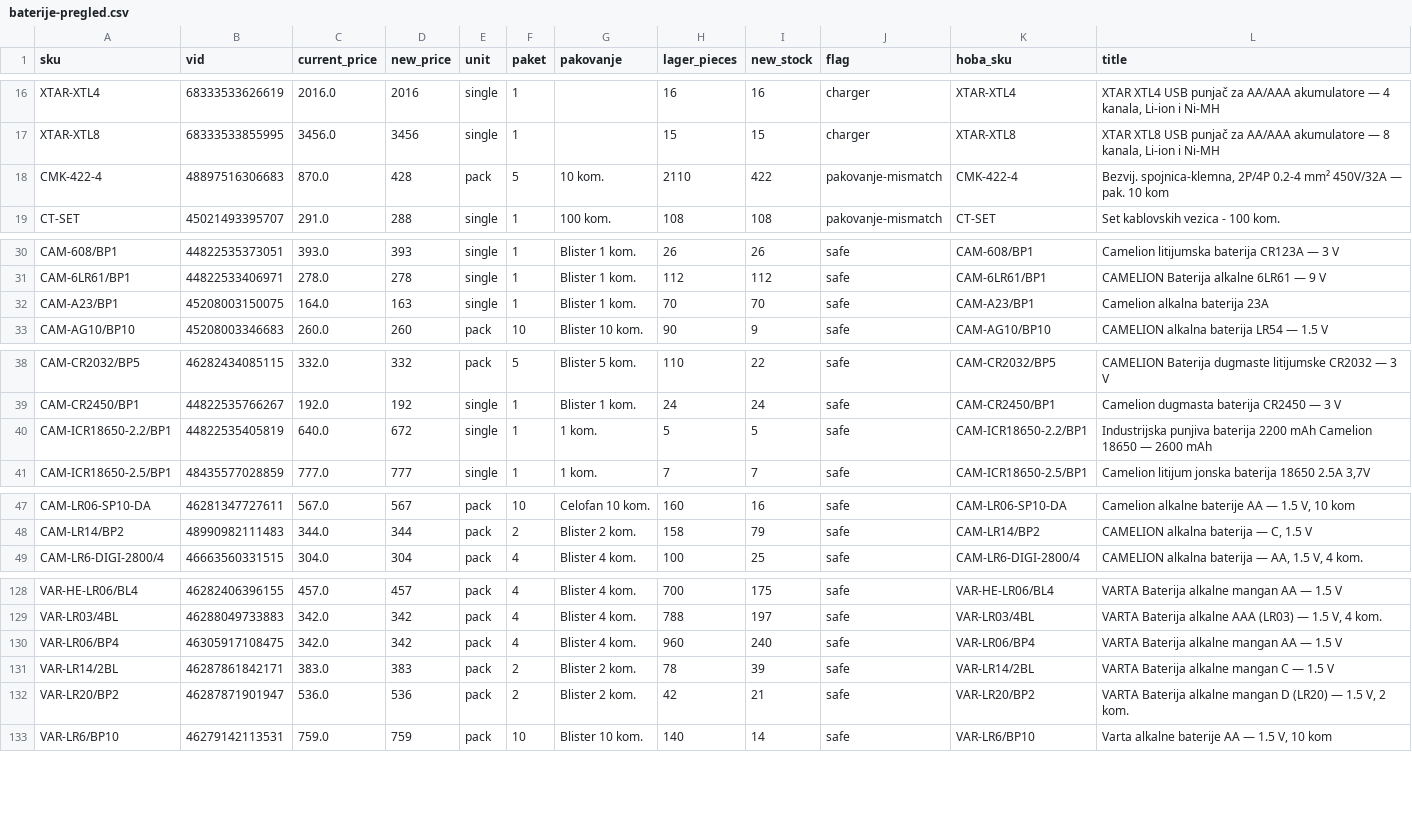
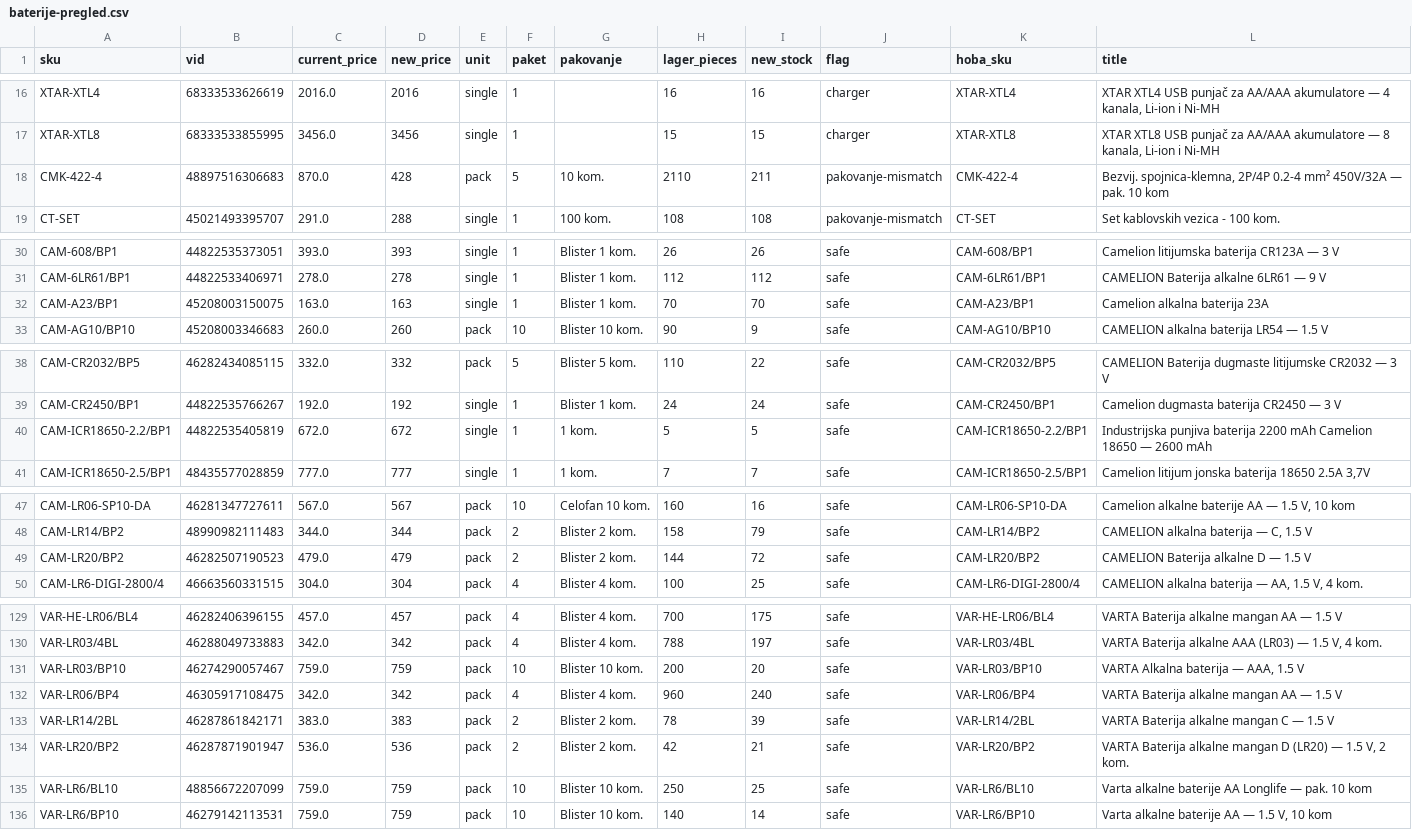
Before and after one commit to 81sajo-sketch/hoba-elementa-mirror, a CSV file: baterije-pregled.csv, drawn as a sheet; only a part is shown, gaps mark what is left out.

```diff
--- a/baterije-pregled.csv
+++ b/baterije-pregled.csv
@@ -17,3 +17,3 @@ XTAR-XTL4,68333533626619,2016.0,2016,single,1,,16,16,charger,XTAR-XTL4,"XTAR XTL
 XTAR-XTL8,68333533855995,3456.0,3456,single,1,,15,15,charger,XTAR-XTL8,"XTAR XTL8 USB punjač za AA/AAA akumulatore — 8 kanala, Li-ion i Ni-MH"
-CMK-422-4,48897516306683,870.0,428,pack,5,10 kom.,2110,422,pakovanje-mismatch,CMK-422-4,"Bezvij. spojnica-klemna, 2P/4P 0.2-4 mm² 450V/32A — pak. 10 kom"
+CMK-422-4,48897516306683,870.0,428,pack,5,10 kom.,2110,211,pakovanje-mismatch,CMK-422-4,"Bezvij. spojnica-klemna, 2P/4P 0.2-4 mm² 450V/32A — pak. 10 kom"
 CT-SET,45021493395707,291.0,288,single,1,100 kom.,108,108,pakovanje-mismatch,CT-SET,Set kablovskih vezica - 100 kom.
@@ -31,3 +31,3 @@ CAM-608/BP1,44822535373051,393.0,393,single,1,Blister 1 kom.,26,26,safe,CAM-608/
 CAM-6LR61/BP1,44822533406971,278.0,278,single,1,Blister 1 kom.,112,112,safe,CAM-6LR61/BP1,CAMELION Baterija alkalne 6LR61 — 9 V
-CAM-A23/BP1,45208003150075,164.0,163,single,1,Blister 1 kom.,70,70,safe,CAM-A23/BP1,Camelion alkalna baterija 23A
+CAM-A23/BP1,45208003150075,163.0,163,single,1,Blister 1 kom.,70,70,safe,CAM-A23/BP1,Camelion alkalna baterija 23A
 CAM-AG10/BP10,45208003346683,260.0,260,pack,10,Blister 10 kom.,90,9,safe,CAM-AG10/BP10,CAMELION alkalna baterija LR54 — 1.5 V
@@ -39,3 +39,3 @@ CAM-CR2032/BP5,46282434085115,332.0,332,pack,5,Blister 5 kom.,110,22,safe,CAM-CR
 CAM-CR2450/BP1,44822535766267,192.0,192,single,1,Blister 1 kom.,24,24,safe,CAM-CR2450/BP1,Camelion dugmasta baterija CR2450 — 3 V
-CAM-ICR18650-2.2/BP1,44822535405819,640.0,672,single,1,1 kom.,5,5,safe,CAM-ICR18650-2.2/BP1,Industrijska punjiva baterija 2200 mAh Camelion 18650 — 2600 mAh
+CAM-ICR18650-2.2/BP1,44822535405819,672.0,672,single,1,1 kom.,5,5,safe,CAM-ICR18650-2.2/BP1,Industrijska punjiva baterija 2200 mAh Camelion 18650 — 2600 mAh
 CAM-ICR18650-2.5/BP1,48435577028859,777.0,777,single,1,1 kom.,7,7,safe,CAM-ICR18650-2.5/BP1,"Camelion litijum jonska baterija 18650 2.5A 3,7V"
@@ -48,2 +48,3 @@ CAM-LR06-SP10-DA,46281347727611,567.0,567,pack,10,Celofan 10 kom.,160,16,safe,CA
 CAM-LR14/BP2,48990982111483,344.0,344,pack,2,Blister 2 kom.,158,79,safe,CAM-LR14/BP2,"CAMELION alkalna baterija — C, 1.5 V"
+CAM-LR20/BP2,46282507190523,479.0,479,pack,2,Blister 2 kom.,144,72,safe,CAM-LR20/BP2,CAMELION Baterija alkalne D — 1.5 V
 CAM-LR6-DIGI-2800/4,46663560331515,304.0,304,pack,4,Blister 4 kom.,100,25,safe,CAM-LR6-DIGI-2800/4,"CAMELION alkalna baterija — AA, 1.5 V, 4 kom."
@@ -129,2 +130,3 @@ VAR-HE-LR06/BL4,46282406396155,457.0,457,pack,4,Blister 4 kom.,700,175,safe,VAR-
 VAR-LR03/4BL,46288049733883,342.0,342,pack,4,Blister 4 kom.,788,197,safe,VAR-LR03/4BL,"VARTA Baterija alkalne AAA (LR03) — 1.5 V, 4 kom."
+VAR-LR03/BP10,46274290057467,759.0,759,pack,10,Blister 10 kom.,200,20,safe,VAR-LR03/BP10,"VARTA Alkalna baterija — AAA, 1.5 V"
 VAR-LR06/BP4,46305917108475,342.0,342,pack,4,Blister 4 kom.,960,240,safe,VAR-LR06/BP4,VARTA Baterija alkalne mangan AA — 1.5 V
@@ -132,2 +134,3 @@ VAR-LR14/2BL,46287861842171,383.0,383,pack,2,Blister 2 kom.,78,39,safe,VAR-LR14/
 VAR-LR20/BP2,46287871901947,536.0,536,pack,2,Blister 2 kom.,42,21,safe,VAR-LR20/BP2,"VARTA Baterija alkalne mangan D (LR20) — 1.5 V, 2 kom."
+VAR-LR6/BL10,48856672207099,759.0,759,pack,10,Blister 10 kom.,250,25,safe,VAR-LR6/BL10,Varta alkalne baterije AA Longlife — pak. 10 kom
 VAR-LR6/BP10,46279142113531,759.0,759,pack,10,Blister 10 kom.,140,14,safe,VAR-LR6/BP10,"Varta alkalne baterije AA — 1.5 V, 10 kom"
```
Also changed, not shown: 2 other files.
